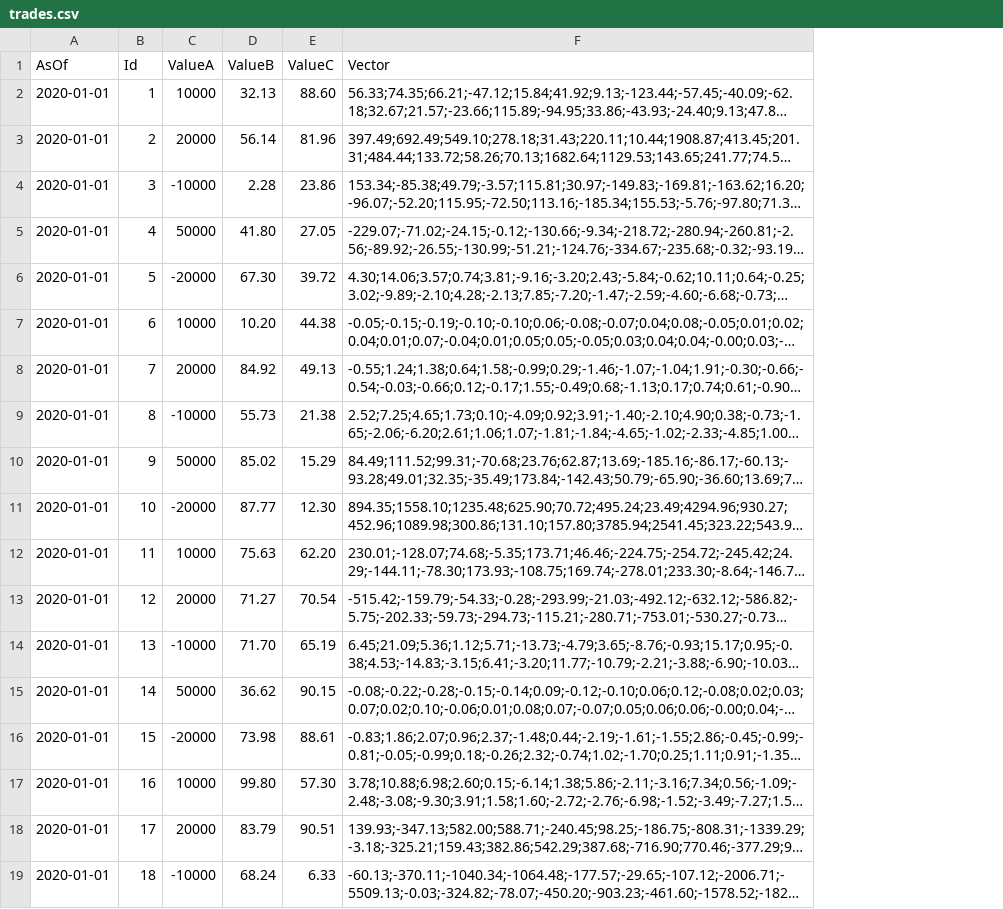
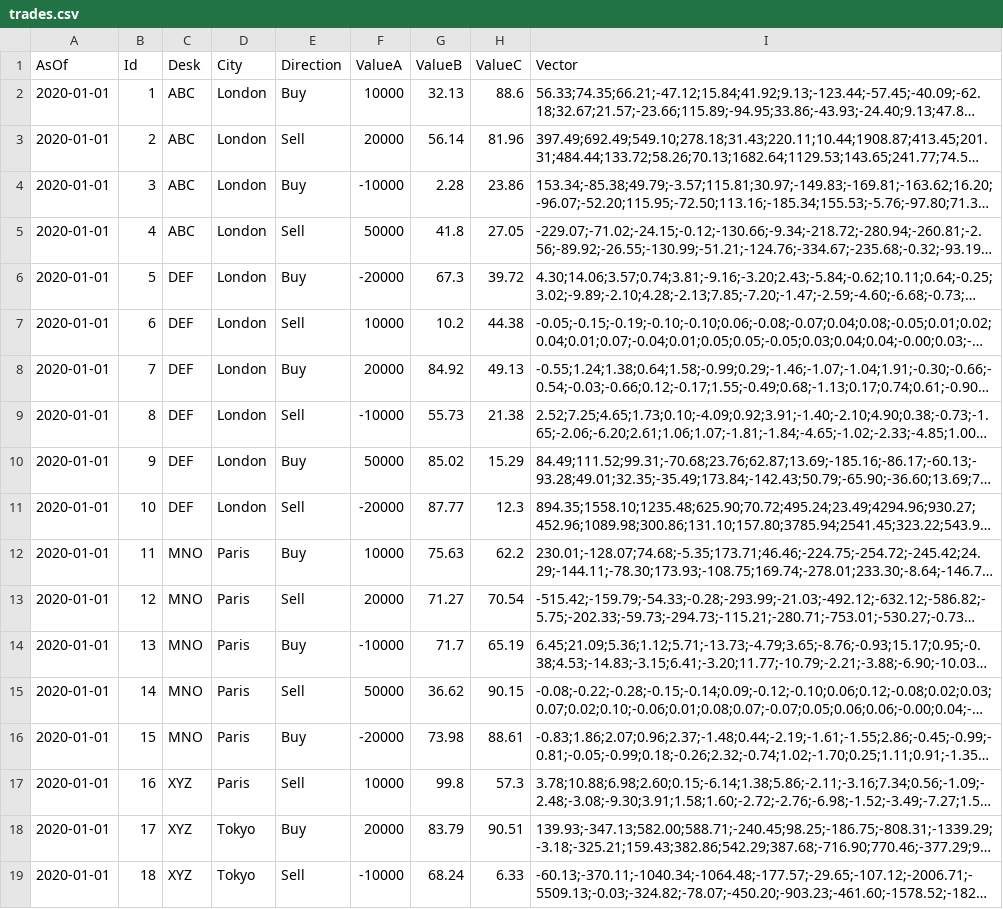
Before and after one commit to activeviam/pivot-spring-boot, a CSV file: src/main/resources/data/trades.csv, drawn as a sheet; only a part is shown; long unchanged cells end in …; addresses are those after the commit; the diff names each change by its address in the sheet, - before the commit and + after, or states it on an @@ line.

```diff
--- a/src/main/resources/data/trades.csv
+++ b/src/main/resources/data/trades.csv
+column C (Desk), rows 2-19: ABC | ABC | ABC | ABC | DEF | DEF | DEF | DEF | DEF | DEF | MNO | MNO | MNO | MNO | MNO | XYZ | XYZ | XYZ
+column D (City), rows 2-19: London | London | London | London | London | London | London | London | London | London | Paris | Paris | Paris | Paris | Paris | Paris | Tokyo | Tokyo
+column E (Direction), rows 2-19: Buy | Sell | Buy | Sell | Buy | Sell | Buy | Sell | Buy | Sell | Buy | Sell | Buy | Sell | Buy | Sell | Buy | Sell
-H2 (ValueC): 88.60
+H2 (ValueC): 88.6
-G5 (ValueB): 41.80
+G5 (ValueB): 41.8
-G6 (ValueB): 67.30
+G6 (ValueB): 67.3
-G7 (ValueB): 10.20
+G7 (ValueB): 10.2
-H11 (ValueC): 12.30
+H11 (ValueC): 12.3
-H12 (ValueC): 62.20
+H12 (ValueC): 62.2
-G14 (ValueB): 71.70
+G14 (ValueB): 71.7
-G17 (ValueB): 99.80
+G17 (ValueB): 99.8
-H17 (ValueC): 57.30
+H17 (ValueC): 57.3
```
Also changed, not shown: 3 other files.
